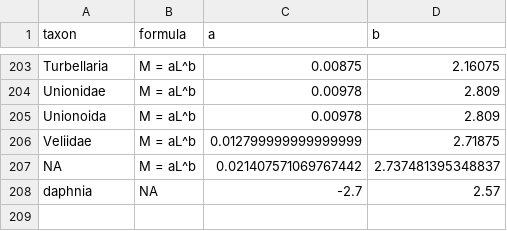
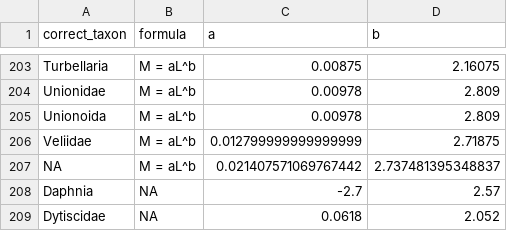
Before and after one commit to jswesner/NEON-mesocosm-experiment, a CSV file: data/macro_lw_coeffs.csv, drawn as a sheet; only a part is shown, gaps mark what is left out; the diff names each change by its address in the sheet, - before the commit and + after, or states it on an @@ line.

Commit message:
fix length-weight for daphnia

```diff
--- a/data/macro_lw_coeffs.csv
+++ b/data/macro_lw_coeffs.csv
-A1: taxon
+A1: correct_taxon
-A208 (correct_taxon): daphnia
+A208 (correct_taxon): Daphnia
+row 209: Dytiscidae | NA | 0.0618 | 2.052
```
Also changed, not shown: 10 other files.
